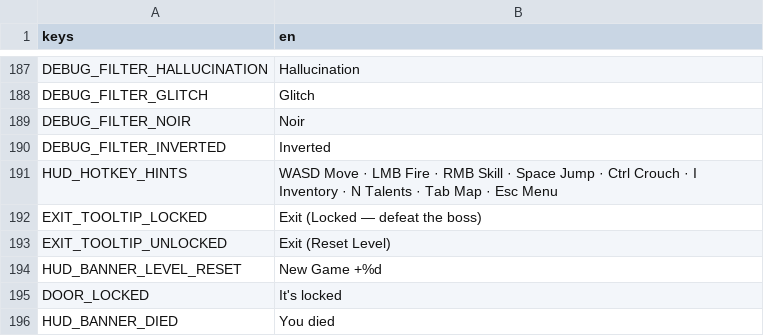
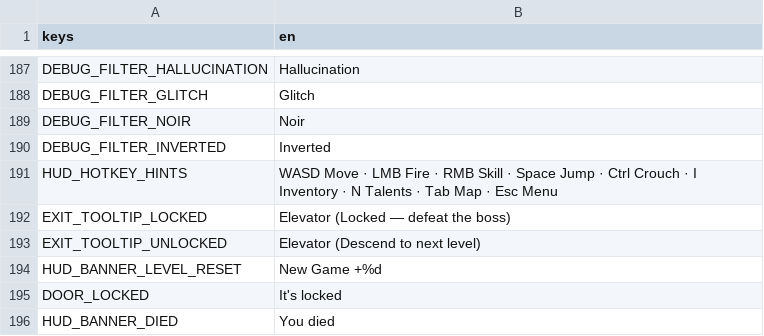
Before and after one commit to Rathe001/neurokore-requiem, a CSV file: game/i18n/strings.csv, drawn as a sheet; only a part is shown, gaps mark what is left out.

```diff
--- a/game/i18n/strings.csv
+++ b/game/i18n/strings.csv
@@ -191,4 +191,4 @@ DEBUG_FILTER_INVERTED,Inverted
 HUD_HOTKEY_HINTS,WASD Move · LMB Fire · RMB Skill · Space Jump · Ctrl Crouch · I Inventory · N Talents · Tab Map · Esc Menu
-EXIT_TOOLTIP_LOCKED,Exit (Locked — defeat the boss)
-EXIT_TOOLTIP_UNLOCKED,Exit (Reset Level)
+EXIT_TOOLTIP_LOCKED,Elevator (Locked — defeat the boss)
+EXIT_TOOLTIP_UNLOCKED,Elevator (Descend to next level)
 HUD_BANNER_LEVEL_RESET,New Game +%d
```
Also changed, not shown: 2 other files.
